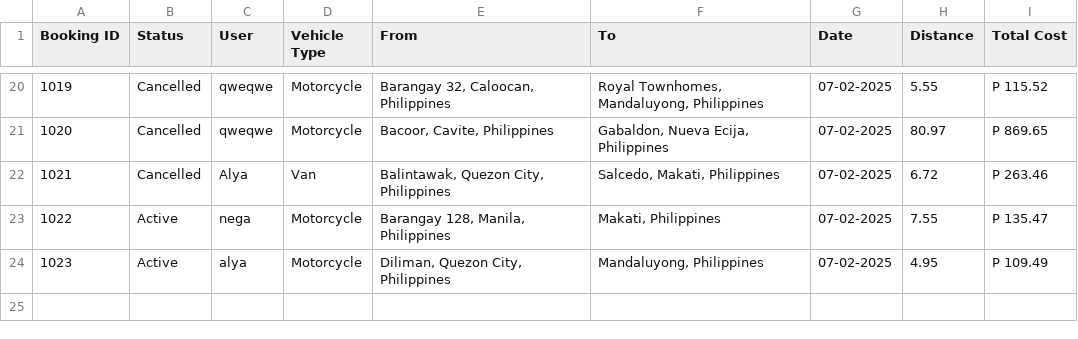
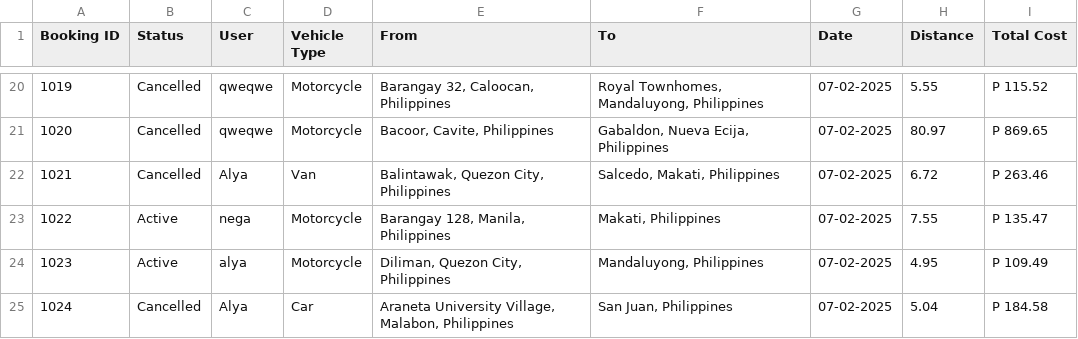
Before and after one commit to Alya109/RideBookingSystem, a CSV file: csv_files/bookings.csv, drawn as a sheet; only a part is shown, gaps mark what is left out; the diff names each change by its address in the sheet, - before the commit and + after, or states it on an @@ line.

```diff
--- a/csv_files/bookings.csv
+++ b/csv_files/bookings.csv
+row 25: 1024 | Cancelled | Alya | Car | Araneta University Village, Malabon, Philippines | San Juan, Philippines | 07-02-2025 | 5.04 | P 184.58
```
Also changed, not shown: 1 other file.
